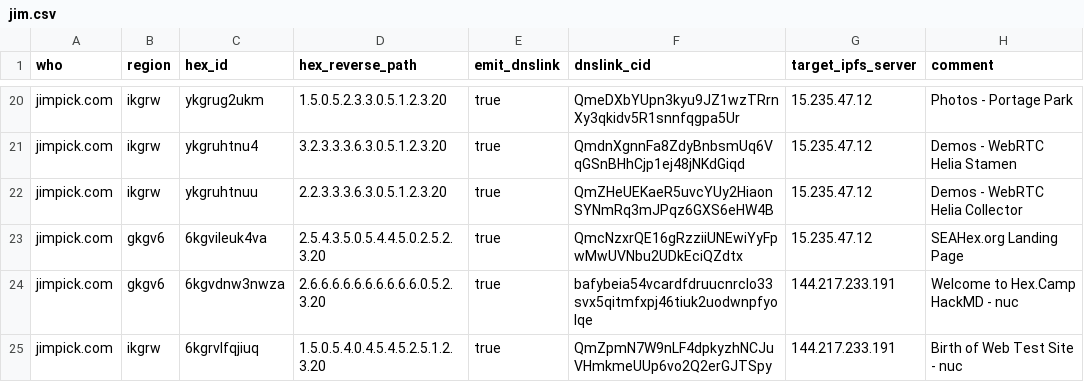
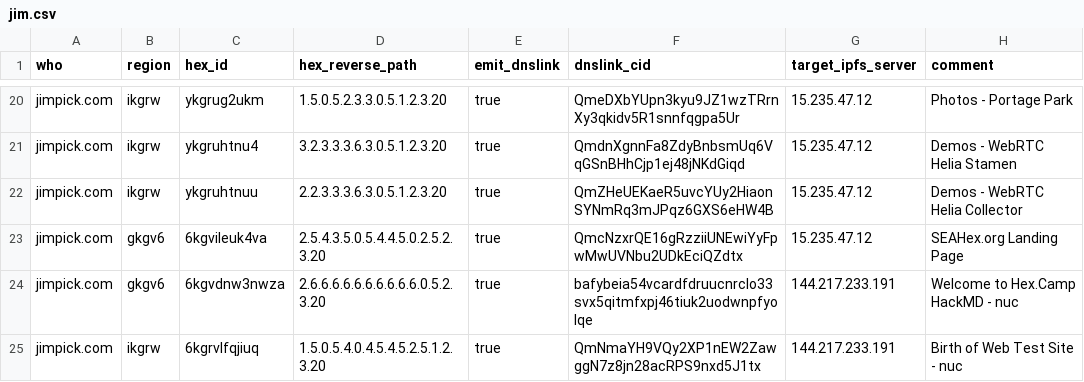
Before and after one commit to hexcamp/hexcamp-coredns, a CSV file: generator/sites/jim.csv, drawn as a sheet; only a part is shown, gaps mark what is left out.

Commit message:
Update site

```diff
--- a/generator/sites/jim.csv
+++ b/generator/sites/jim.csv
@@ -24,2 +24,2 @@ jimpick.com,gkgv6,6kgvileuk4va,2.5.4.3.5.0.5.4.4.5.0.2.5.2.3.20,true,QmcNzxrQE16
 jimpick.com,gkgv6,6kgvdnw3nwza,2.6.6.6.6.6.6.6.6.6.6.0.5.2.3.20,true,bafybeia54vcardfdruucnrclo33svx5qitmfxpj46tiuk2uodwnpfyolqe,144.217.233.191,"Welcome to Hex.Camp HackMD - nuc"
-jimpick.com,ikgrw,6kgrvlfqjiuq,1.5.0.5.4.0.4.5.4.5.2.5.1.2.3.20,true,QmZpmN7W9nLF4dpkyzhNCJuVHmkmeUUp6vo2Q2erGJTSpy,144.217.233.191,"Birth of Web Test Site - nuc"
+jimpick.com,ikgrw,6kgrvlfqjiuq,1.5.0.5.4.0.4.5.4.5.2.5.1.2.3.20,true,QmNmaYH9VQy2XP1nEW2ZawggN7z8jn28acRPS9nxd5J1tx,144.217.233.191,"Birth of Web Test Site - nuc"
```
